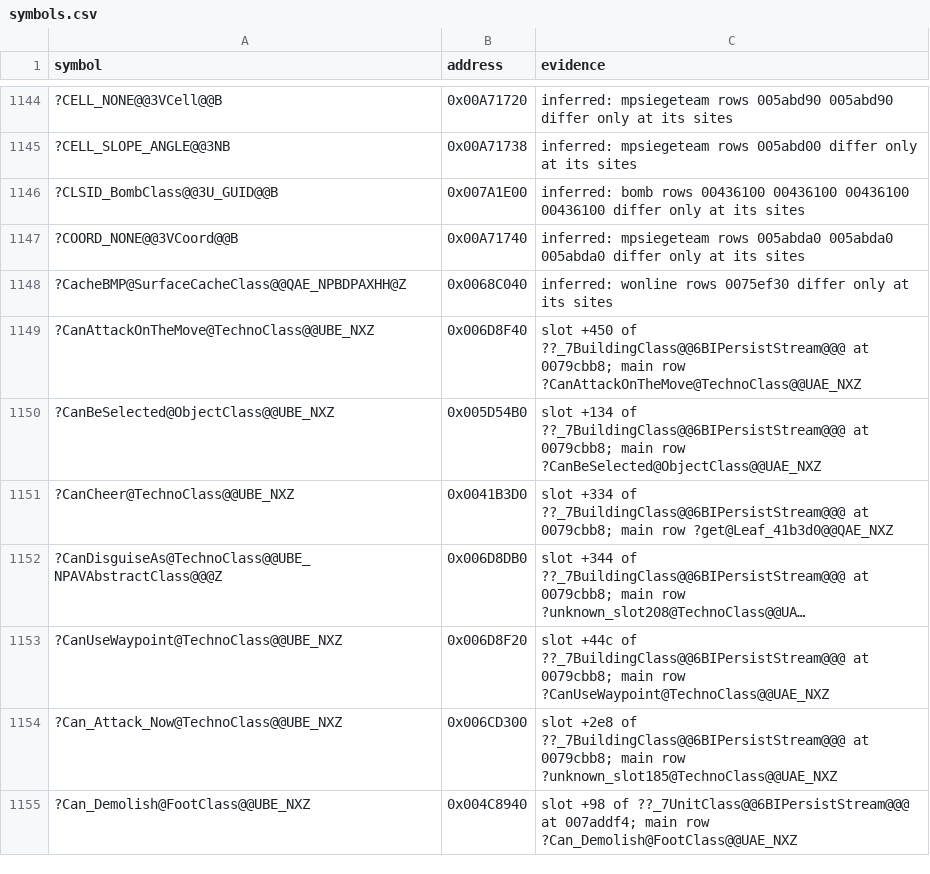
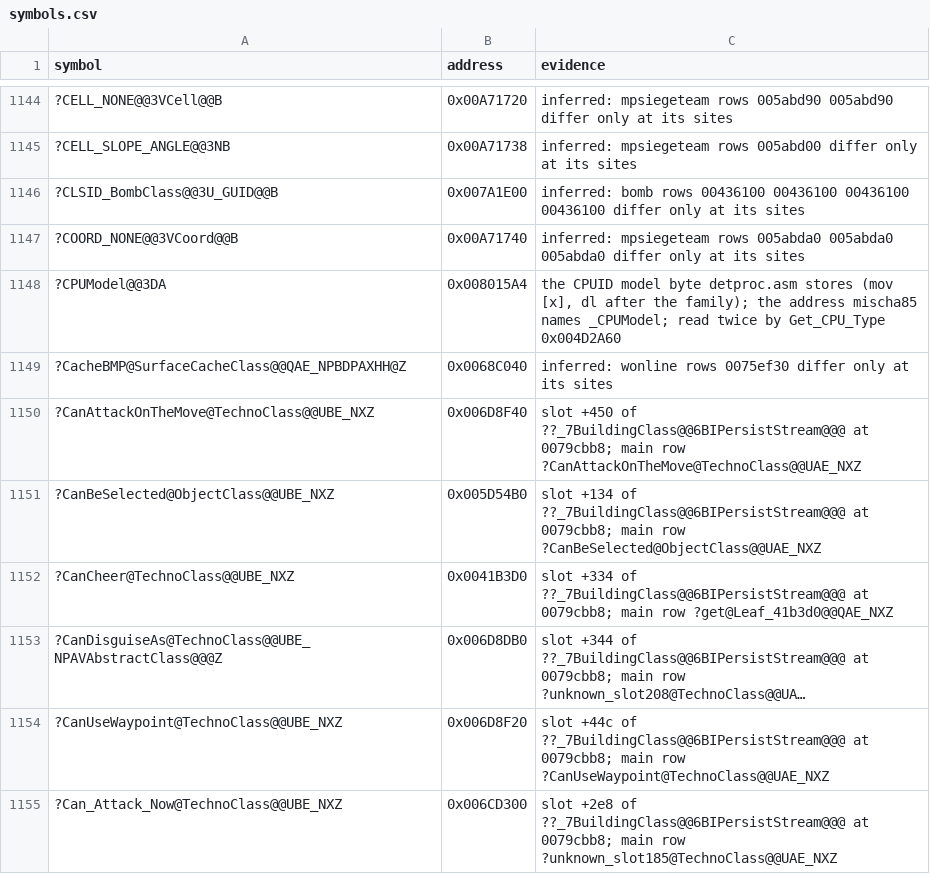
Before and after one commit to meastes/redalert2-decomp, a CSV file: rebuild/manifest/symbols.csv, drawn as a sheet; only a part is shown, gaps mark what is left out; the shorter side is filled out with more unchanged rows; long unchanged cells end in …; the diff names each change by its address in the sheet, - before the commit and + after, or states it on an @@ line.

```diff
--- a/rebuild/manifest/symbols.csv
+++ b/rebuild/manifest/symbols.csv
+row 1148: ?CPUModel@@3DA | 0x008015A4 | the CPUID model byte detproc.asm stores (mov [x], dl after the family); the address mischa85 names _CPUModel; read twice by Get_CPU_Type 0x004D2A60
```
Also changed, not shown: rebuild/manifest/flex_menu.csv, rebuild/manifest/main_forms.csv, 43 other files.
